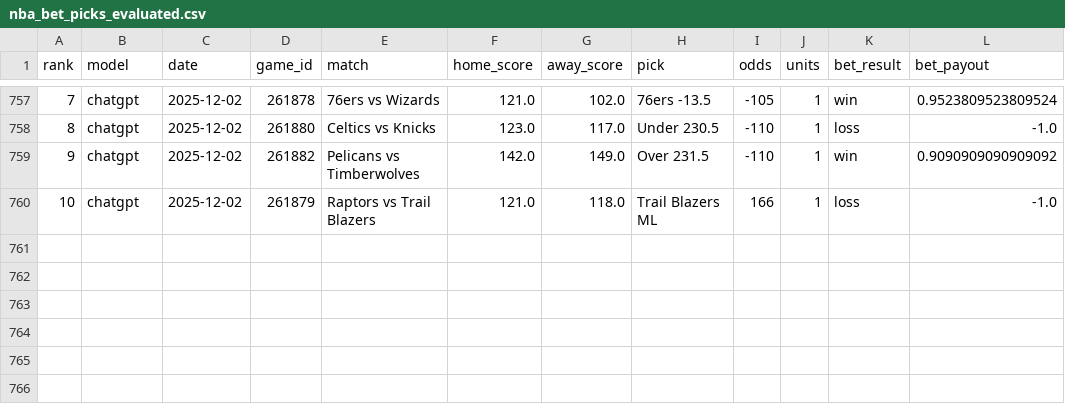
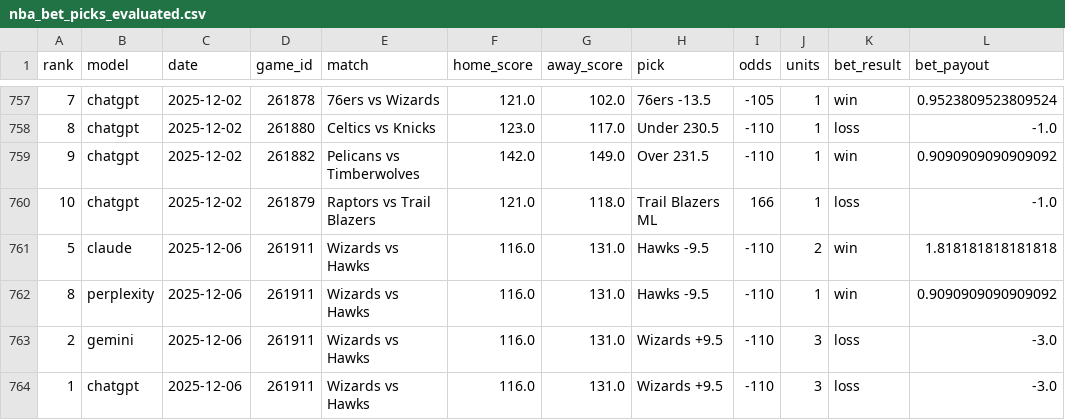
Before and after one commit to aaroncolesmith/llm_betting_model, a CSV file: data/evaluated/nba_bet_picks_evaluated.csv, drawn as a sheet; only a part is shown, gaps mark what is left out.

```diff
--- a/data/evaluated/nba_bet_picks_evaluated.csv
+++ b/data/evaluated/nba_bet_picks_evaluated.csv
@@ -760 +760,5 @@ rank,model,date,game_id,match,home_score,away_score,pick,odds,units,bet_result,b
 10,chatgpt,2025-12-02,261879,Raptors vs Trail Blazers,121.0,118.0,Trail Blazers ML,166,1,loss,-1.0
+5,claude,2025-12-06,261911,Wizards vs Hawks,116.0,131.0,Hawks -9.5,-110,2,win,1.818181818181818
+8,perplexity,2025-12-06,261911,Wizards vs Hawks,116.0,131.0,Hawks -9.5,-110,1,win,0.9090909090909092
+2,gemini,2025-12-06,261911,Wizards vs Hawks,116.0,131.0,Wizards +9.5,-110,3,loss,-3.0
+1,chatgpt,2025-12-06,261911,Wizards vs Hawks,116.0,131.0,Wizards +9.5,-110,3,loss,-3.0
```
Also changed, not shown: data/evaluated/nba_game_results.csv, data/evaluated/soccer_game_results.csv.
